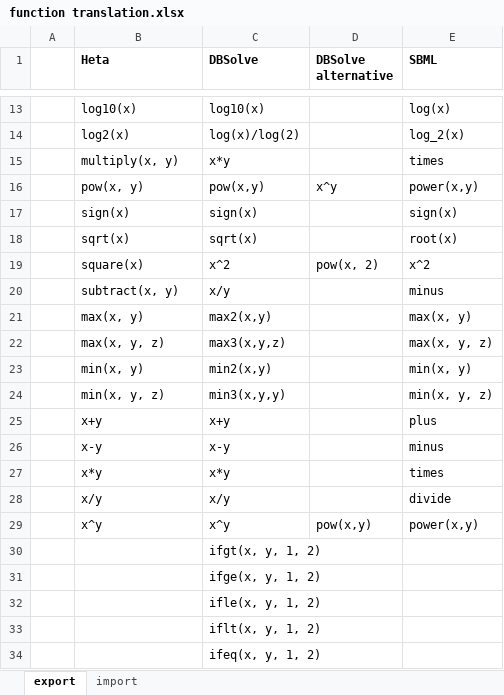
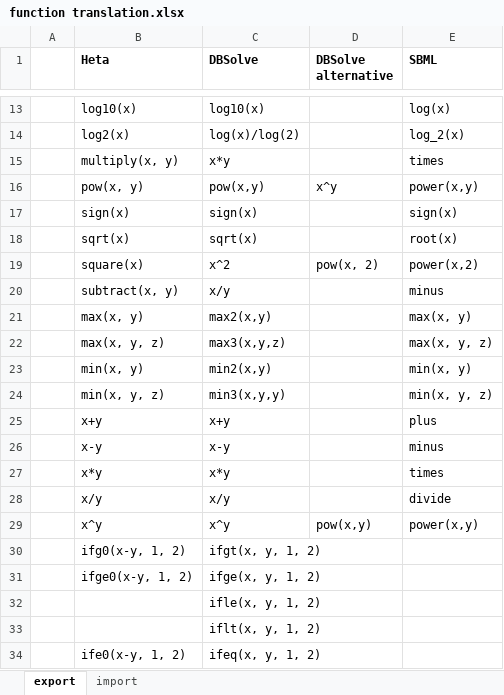
Before and after one commit to hetalang/heta-compiler, an Excel workbook: docs/function translation.xlsx, sheet export, drawn as a sheet; only a part is shown, gaps mark what is left out; values as stored, in another font and other column widths than the file's, no borders; the diff names each change by its address in the sheet, - before the commit and + after, or states it on an @@ line.

```diff
--- a/docs/function translation.xlsx (sheet export)
+++ b/docs/function translation.xlsx (sheet export)
-E19 (SBML): x^2
+E19 (SBML): power(x,2)
-B30 (Heta): (empty)
+B30 (Heta): ifg0(x-y, 1, 2)
-B31 (Heta): (empty)
+B31 (Heta): ifge0(x-y, 1, 2)
-B34 (Heta): (empty)
+B34 (Heta): ife0(x-y, 1, 2)
```
Also changed, not shown: 1 other file.
